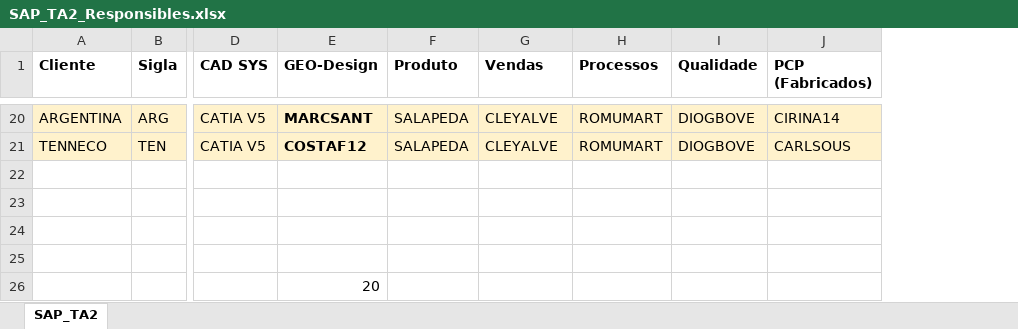
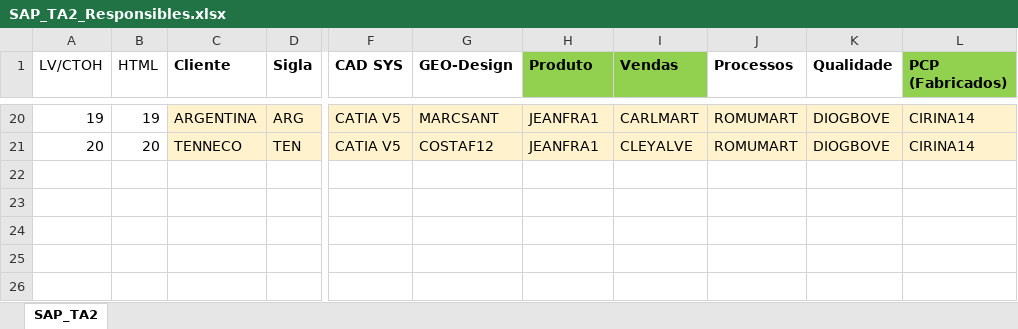
Before and after one commit to mpupo-tech/engineering-SA, an Excel workbook: _extrafiles/SAP_TA2_Responsibles.xlsx, sheet SAP_TA2, drawn as a sheet; only a part is shown, gaps mark what is left out; values as stored, in another font and other column widths than the file's, no borders; removed rows and columns are numbered as before the commit, all else as after; rows hold the shown columns only; the diff covers the shown part only; the diff names each change by its address in the sheet, - before the commit and + after, or states it on an @@ line.

```diff
--- a/_extrafiles/SAP_TA2_Responsibles.xlsx (sheet SAP_TA2)
+++ b/_extrafiles/SAP_TA2_Responsibles.xlsx (sheet SAP_TA2)
+column A (LV/CTOH), rows 20-21: 19 | 20
+column B (HTML), rows 20-21: 19 | 20
-H1:I1 fill: none
+H1:I1 fill: #92D050
-L1 fill: none
+L1 fill: #92D050
-G20:G21 bold: on
+G20:G21 bold: off
-H20:H21 (Produto): SALAPEDA
+H20:H21 (Produto): JEANFRA1
-I20 (Vendas): CLEYALVE
+I20 (Vendas): CARLMART
-L21 (PCP (Fabricados)): CARLSOUS
+L21 (PCP (Fabricados)): CIRINA14
-row 23: (empty)
-row 24: (empty)
-row 25: (empty)
-row 26:  |  |  | 20
```
Also changed, not shown: 6 added rows, 6 removed rows, 4 moved rows, 6 edited cells and cell formats elsewhere in this sheet, hidden cells, 2 other files.
